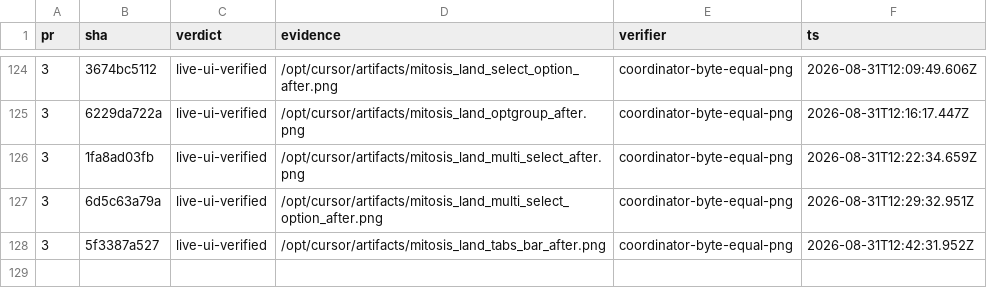
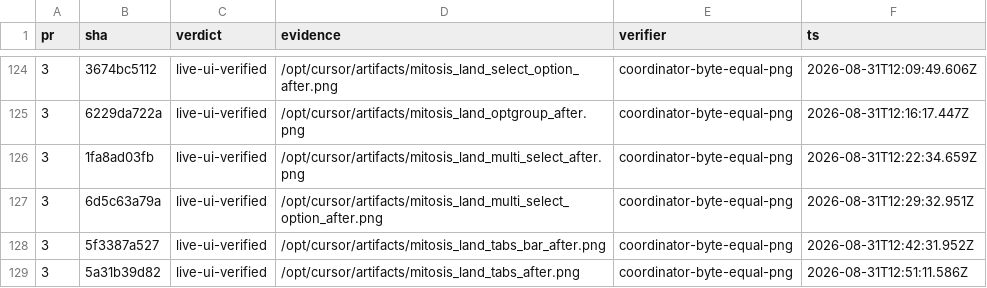
Before and after one commit to kroofy/porsche-design-system, a TSV file: .audit/orchestrate/stencil-to-mitosis/ledger.tsv, drawn as a sheet; only a part is shown, gaps mark what is left out; the diff names each change by its address in the sheet, - before the commit and + after, or states it on an @@ line.

```diff
--- a/.audit/orchestrate/stencil-to-mitosis/ledger.tsv
+++ b/.audit/orchestrate/stencil-to-mitosis/ledger.tsv
+row 129: 3 | 5a31b39d82 | live-ui-verified | /opt/cursor/artifacts/mitosis_land_tabs_after.png | coordinator-byte-equal-png | 2026-08-31T12:51:11.586Z
```
Also changed, not shown: .audit/orchestrate/stencil-to-mitosis/decisions.tsv, .audit/orchestrate/stencil-to-mitosis/units.tsv, 2 other files.
